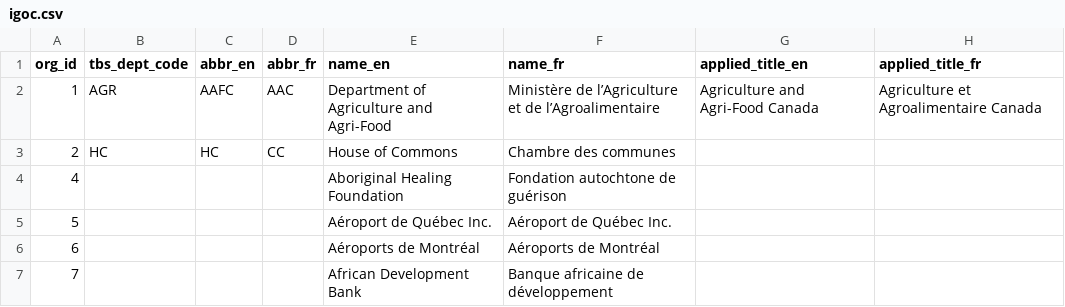
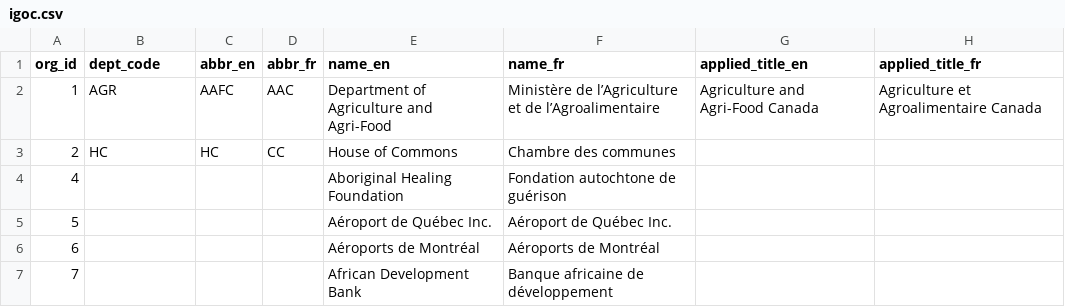
Before and after one commit to TBS-EACPD/infobase, a CSV file: data/igoc.csv, drawn as a sheet; only a part is shown; the diff names each change by its address in the sheet, - before the commit and + after, or states it on an @@ line.

Commit message:
Fix header in new igoc files

```diff
--- a/data/igoc.csv
+++ b/data/igoc.csv
-B1: tbs_dept_code
+B1: dept_code
```
Also changed, not shown: data/igoc_en.csv, data/igoc_fr.csv.
